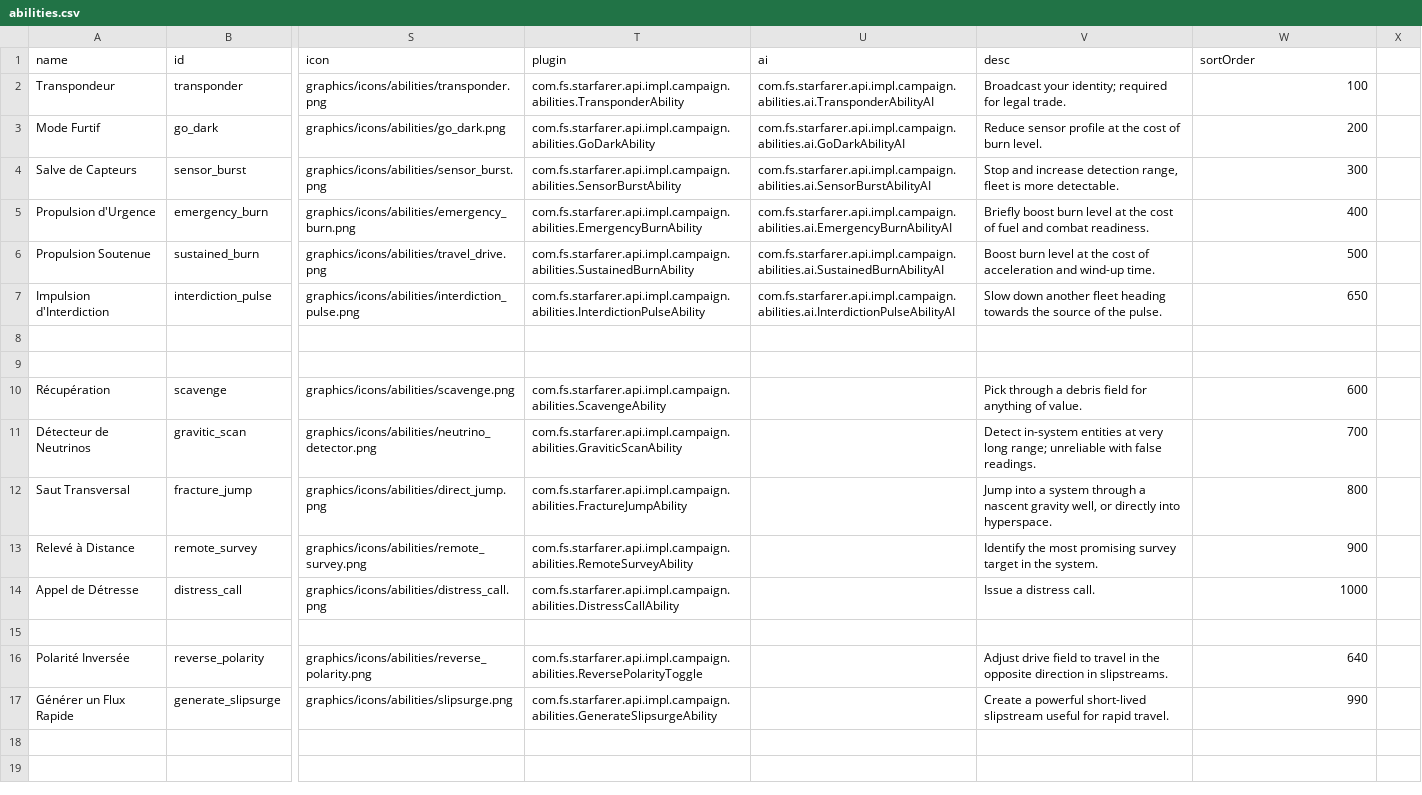
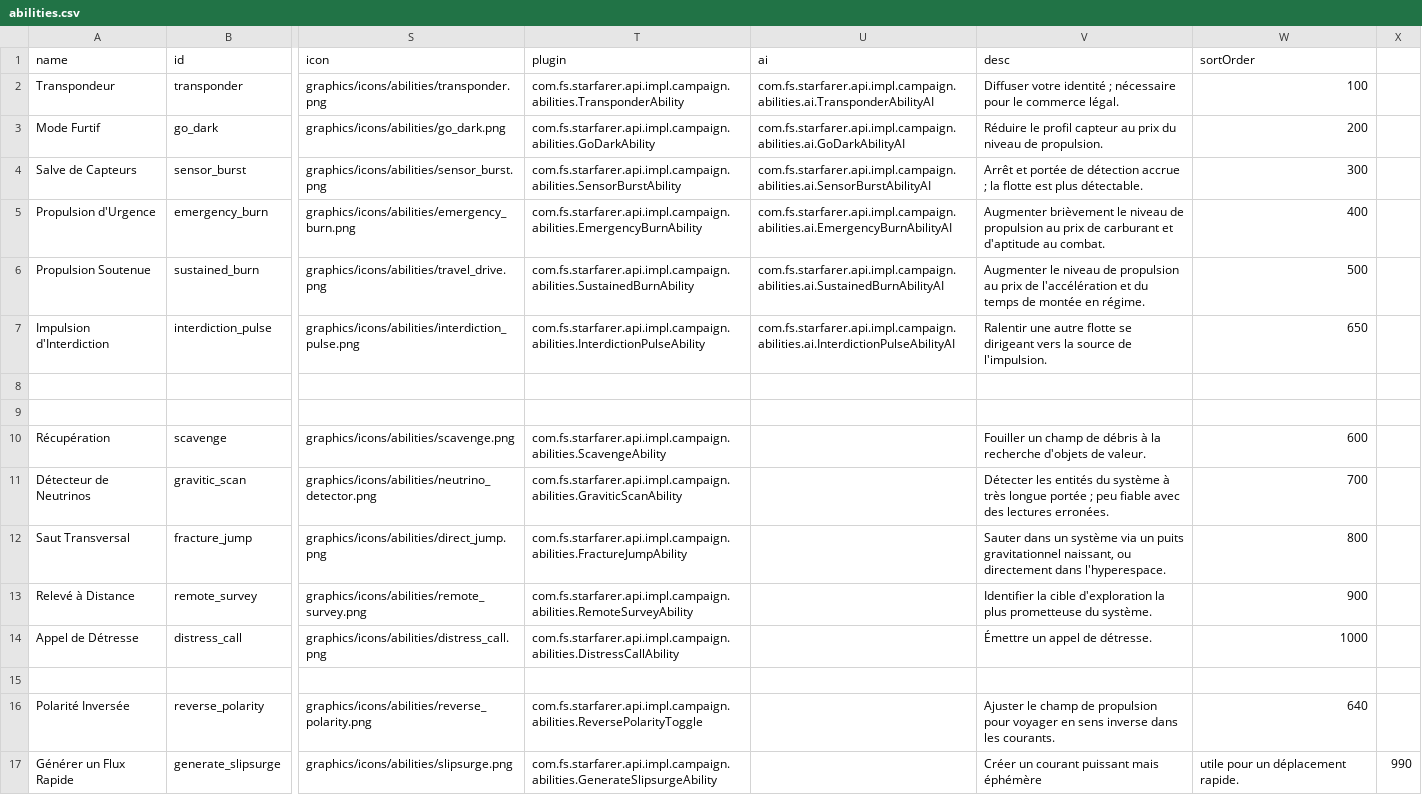
Before and after one commit to mipsou/starsector_lang_pack_fr, a CSV file: data/campaign/abilities.csv, drawn as a sheet; only a part is shown, gaps mark what is left out; the diff names each change by its address in the sheet, - before the commit and + after, or states it on an @@ line.

```diff
--- a/data/campaign/abilities.csv
+++ b/data/campaign/abilities.csv
-V2 (desc): Broadcast your identity; required for legal trade.
+V2 (desc): Diffuser votre identité ; nécessaire pour le commerce légal.
-V3 (desc): Reduce sensor profile at the cost of burn level.
+V3 (desc): Réduire le profil capteur au prix du niveau de propulsion.
-V4 (desc): Stop and increase detection range, fleet is more detectable.
+V4 (desc): Arrêt et portée de détection accrue ; la flotte est plus détectable.
-V5 (desc): Briefly boost burn level at the cost of fuel and combat readiness.
+V5 (desc): Augmenter brièvement le niveau de propulsion au prix de carburant et d'aptitude au combat.
-V6 (desc): Boost burn level at the cost of acceleration and wind-up time.
+V6 (desc): Augmenter le niveau de propulsion au prix de l'accélération et du temps de montée en régime.
-V7 (desc): Slow down another fleet heading towards the source of the pulse.
+V7 (desc): Ralentir une autre flotte se dirigeant vers la source de l'impulsion.
-V10 (desc): Pick through a debris field for anything of value.
+V10 (desc): Fouiller un champ de débris à la recherche d'objets de valeur.
-V11 (desc): Detect in-system entities at very long range; unreliable with false readings.
+V11 (desc): Détecter les entités du système à très longue portée ; peu fiable avec des lectures erronées.
-V12 (desc): Jump into a system through a nascent gravity well, or directly into hyperspace.
+V12 (desc): Sauter dans un système via un puits gravitationnel naissant, ou directement dans l'hyperespace.
-V13 (desc): Identify the most promising survey target in the system.
+V13 (desc): Identifier la cible d'exploration la plus prometteuse du système.
-V14 (desc): Issue a distress call.
+V14 (desc): Émettre un appel de détresse.
-V16 (desc): Adjust drive field to travel in the opposite direction in slipstreams.
+V16 (desc): Ajuster le champ de propulsion pour voyager en sens inverse dans les courants.
-V17 (desc): Create a powerful short-lived slipstream useful for rapid travel.
+V17 (desc): Créer un courant puissant mais éphémère
-W17 (sortOrder): 990
+W17 (sortOrder): utile pour un déplacement rapide.
-X17: (empty)
+X17: 990
```
Also changed, not shown: 1 other file.
